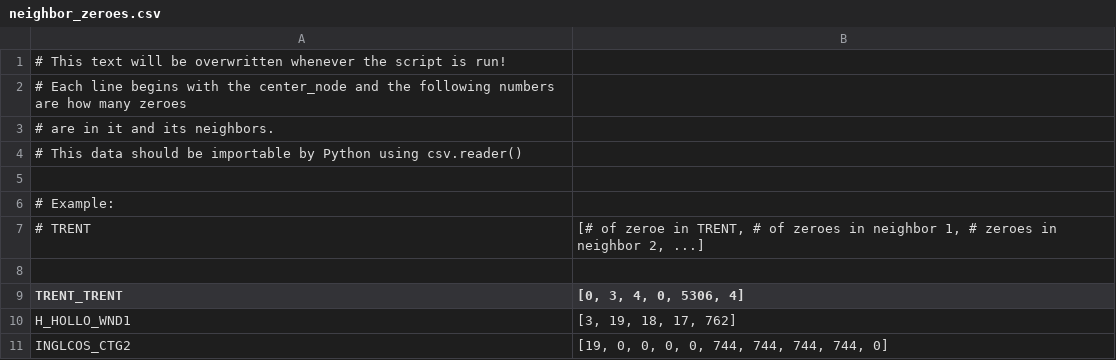
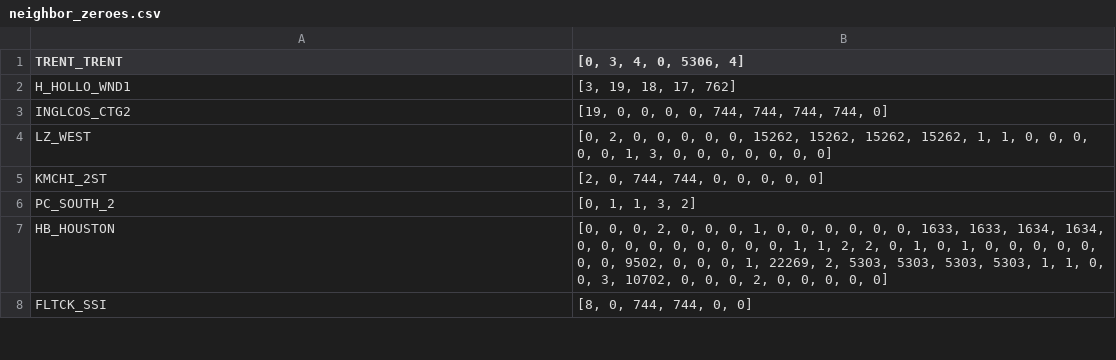
Before and after one commit to omalleyian/Energy-Market, a CSV file: python_scripts/neighbor_zeroes.csv, drawn as a sheet; only a part is shown; the shorter side is filled out with more unchanged rows.

Commit message:
Remove descriptive text for easier importing

```diff
--- a/python_scripts/neighbor_zeroes.csv
+++ b/python_scripts/neighbor_zeroes.csv
@@ -1,9 +1 @@
-# This text will be overwritten whenever the script is run!
-# Each line begins with the center_node and the following numbers are how many zeroes
-# are in it and its neighbors.
-# This data should be importable by Python using csv.reader()
-
-# Example:
-# TRENT,"[# of zeroe in TRENT, # of zeroes in neighbor 1, # zeroes in neighbor 2, ...]"
-
 TRENT_TRENT,"[0, 3, 4, 0, 5306, 4]"
```
